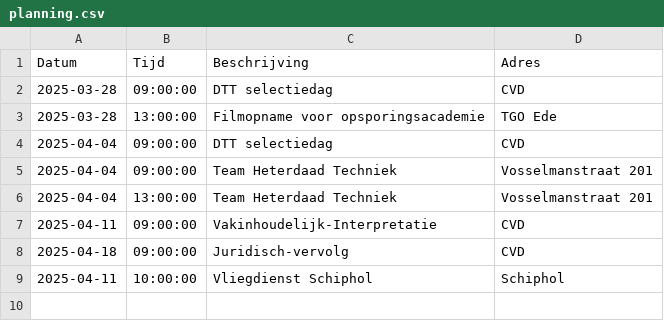
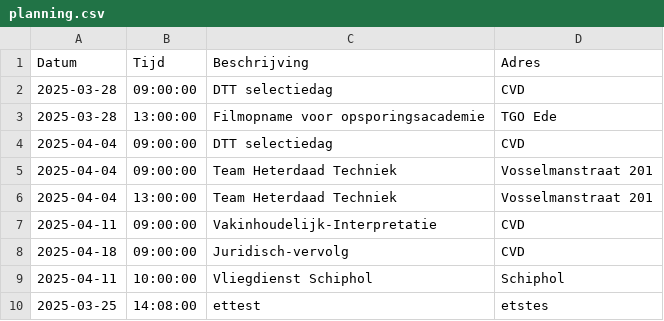
Before and after one commit to EvaHuisman/stunning-cashew, a CSV file: planning.csv, drawn as a sheet; the diff names each change by its address in the sheet, - before the commit and + after, or states it on an @@ line.

Commit message:
Update CSV planning.csv

```diff
--- a/planning.csv
+++ b/planning.csv
+row 10: 2025-03-25 | 14:08:00 | ettest | etstes
```
